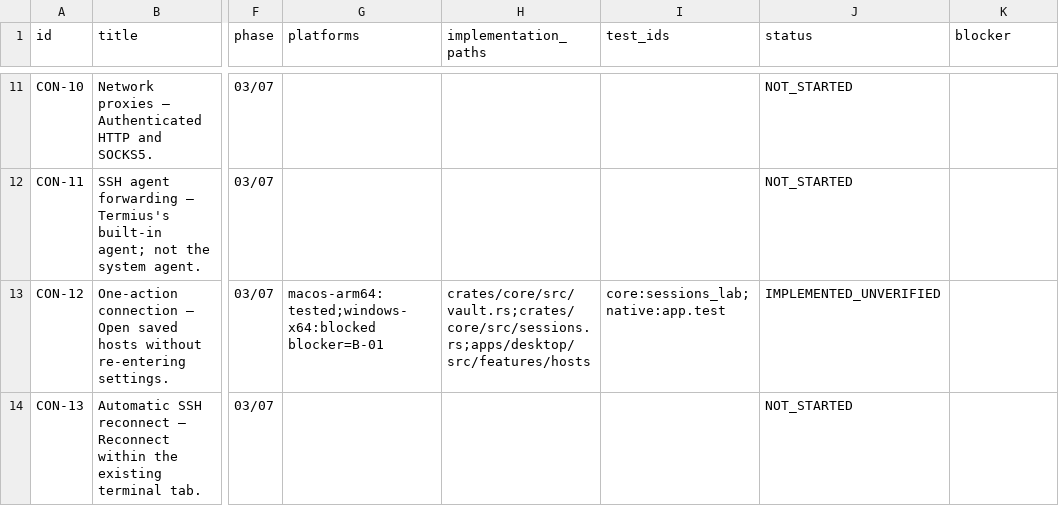
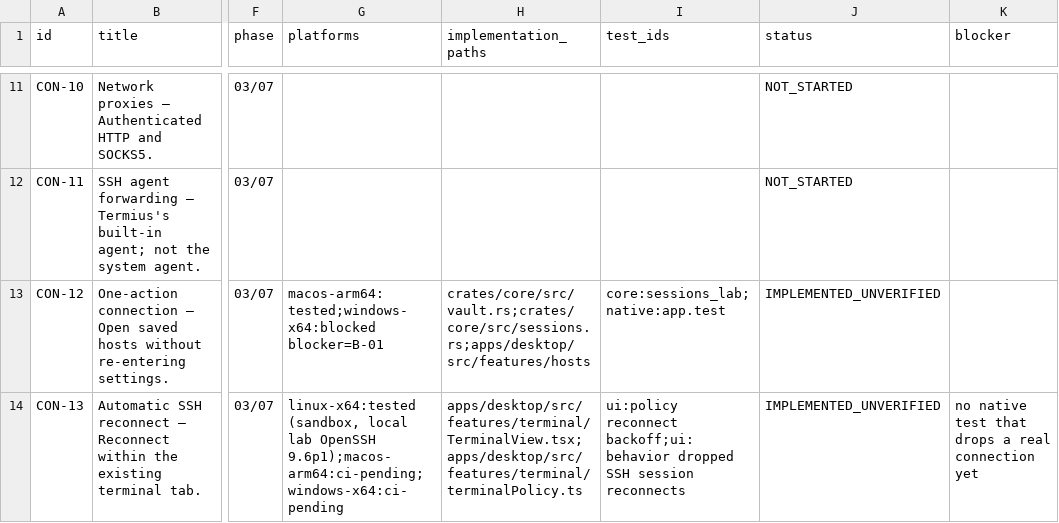
Before and after one commit to 2shiraz/tyrminal, a CSV file: docs/feature-matrix.csv, drawn as a sheet; only a part is shown, gaps mark what is left out; the diff covers the shown part only; the diff names each change by its address in the sheet, - before the commit and + after, or states it on an @@ line.

```diff
--- a/docs/feature-matrix.csv
+++ b/docs/feature-matrix.csv
-G14 (platforms): (empty)
+G14 (platforms): linux-x64:tested (sandbox, local lab OpenSSH 9.6p1);macos-arm64:ci-pending;windows-x64:ci-pending
-H14 (implementation_paths): (empty)
+H14 (implementation_paths): apps/desktop/src/features/terminal/TerminalView.tsx;apps/desktop/src/features/terminal/terminalPolicy.ts
-I14 (test_ids): (empty)
+I14 (test_ids): ui:policy reconnect backoff;ui:behavior dropped SSH session reconnects
-J14 (status): NOT_STARTED
+J14 (status): IMPLEMENTED_UNVERIFIED
-K14 (blocker): (empty)
+K14 (blocker): no native test that drops a real connection yet
```
Also changed, not shown: 9 edited cells elsewhere in this file, 58 other files.
